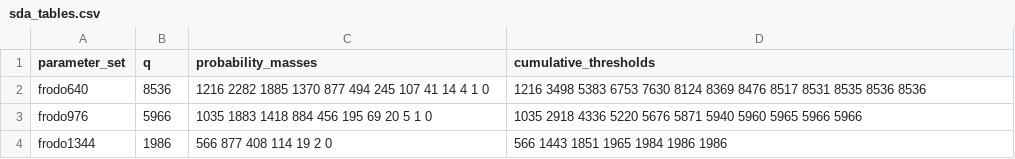
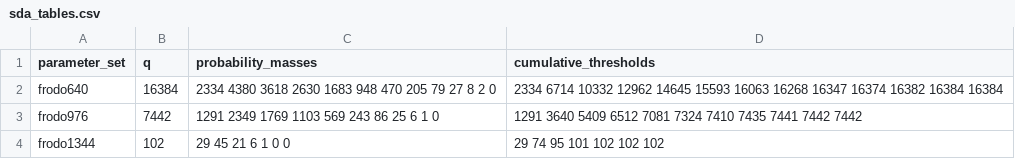
Before and after one commit to Make1205/SDA-CDT_Speed-Test, a CSV file: generated/sda_tables.csv, drawn as a sheet.

```diff
--- a/generated/sda_tables.csv
+++ b/generated/sda_tables.csv
@@ -1,4 +1,4 @@
 parameter_set,q,probability_masses,cumulative_thresholds
-frodo640,8536,"1216 2282 1885 1370 877 494 245 107 41 14 4 1 0","1216 3498 5383 6753 7630 8124 8369 8476 8517 8531 8535 8536 8536"
-frodo976,5966,"1035 1883 1418 884 456 195 69 20 5 1 0","1035 2918 4336 5220 5676 5871 5940 5960 5965 5966 5966"
-frodo1344,1986,"566 877 408 114 19 2 0","566 1443 1851 1965 1984 1986 1986"
+frodo640,16384,"2334 4380 3618 2630 1683 948 470 205 79 27 8 2 0","2334 6714 10332 12962 14645 15593 16063 16268 16347 16374 16382 16384 16384"
+frodo976,7442,"1291 2349 1769 1103 569 243 86 25 6 1 0","1291 3640 5409 6512 7081 7324 7410 7435 7441 7442 7442"
+frodo1344,102,"29 45 21 6 1 0 0","29 74 95 101 102 102 102"
```
Also changed, not shown: generated/sda_candidate_report.csv, generated/sda_cycle_benchmark.csv, 23 other files.
